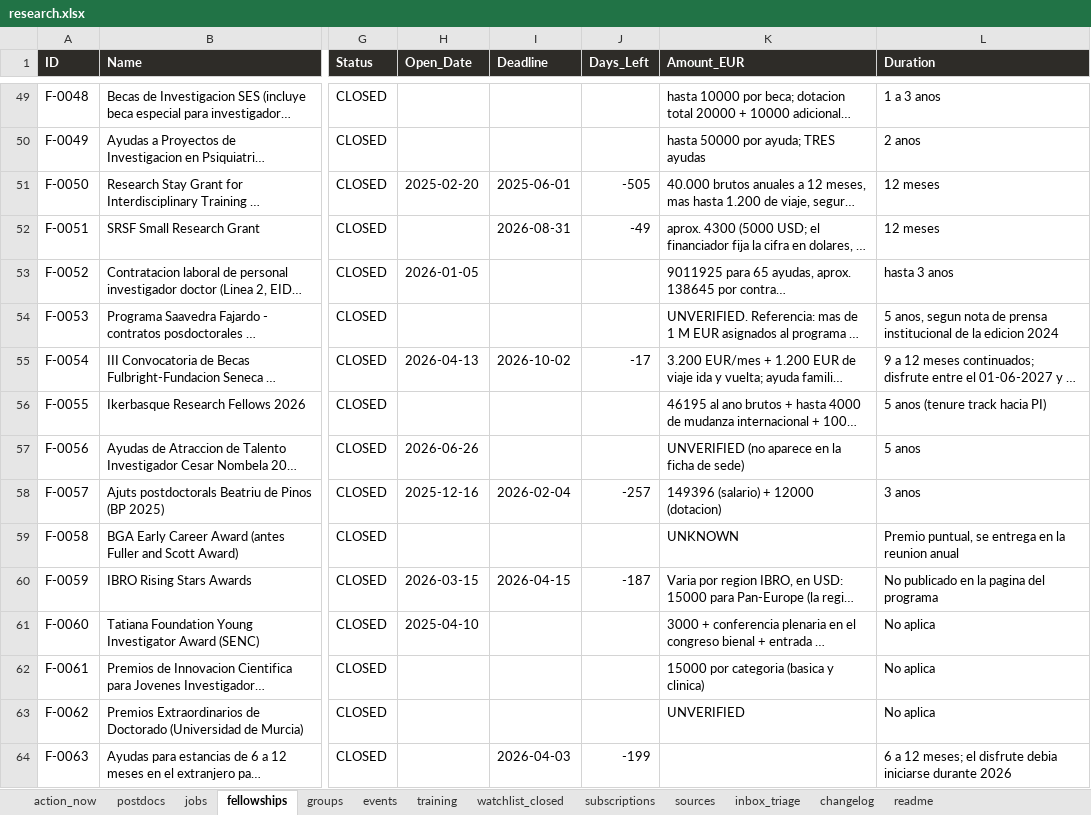
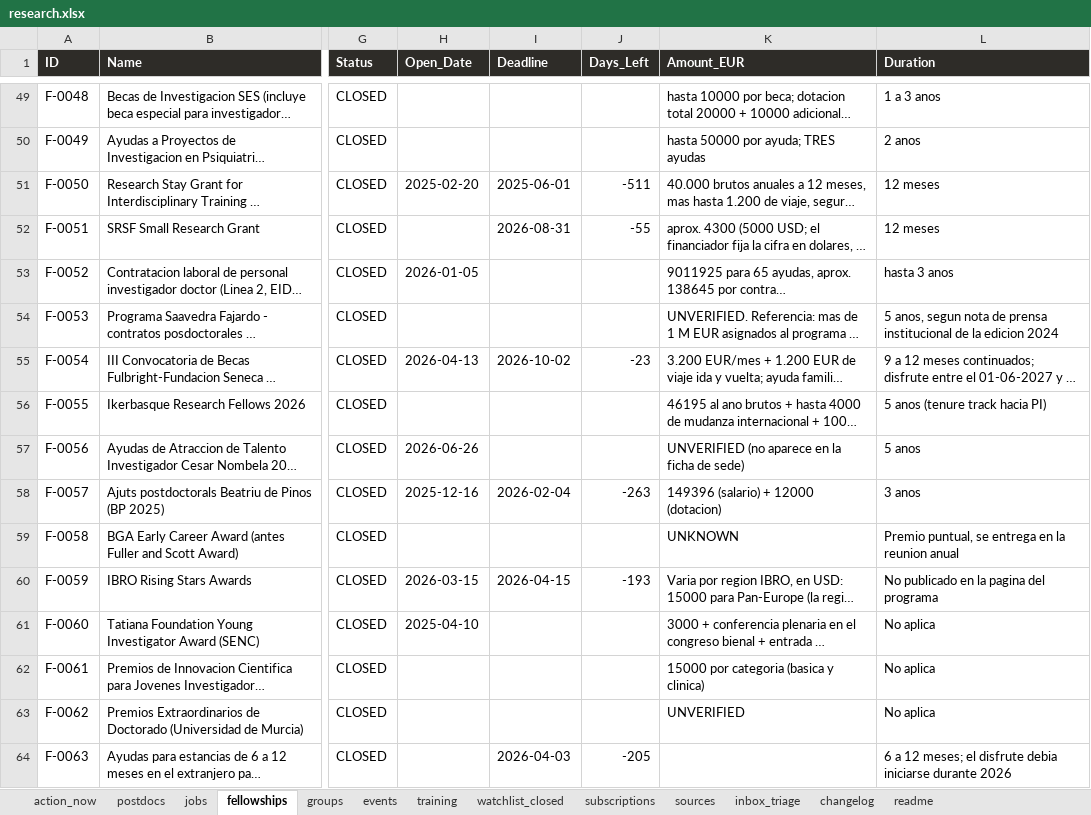
Before and after one commit to douglitas/scheduled-search-strategies, an Excel workbook: docs/research.xlsx, sheet fellowships, drawn as a sheet; only a part is shown, gaps mark what is left out; long unchanged cells end in …; values as stored, in another font and other column widths than the file's, no borders; the diff covers the shown part only; the diff names each change by its address in the sheet, - before the commit and + after, or states it on an @@ line.

```diff
--- a/docs/research.xlsx (sheet fellowships)
+++ b/docs/research.xlsx (sheet fellowships)
-J51 (Days_Left): -505
+J51 (Days_Left): -511
-J52 (Days_Left): -49
+J52 (Days_Left): -55
-J55 (Days_Left): -17
+J55 (Days_Left): -23
-J58 (Days_Left): -257
+J58 (Days_Left): -263
-J60 (Days_Left): -187
+J60 (Days_Left): -193
-J64 (Days_Left): -199
+J64 (Days_Left): -205
```
Also changed, not shown: 24 edited cells elsewhere in this sheet, sheet postdocs, sheet changelog, sheet sources, sheet jobs, sheet action_now, 1 other file.
